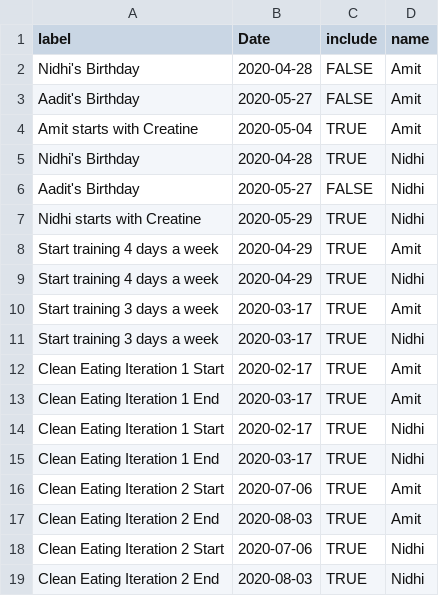
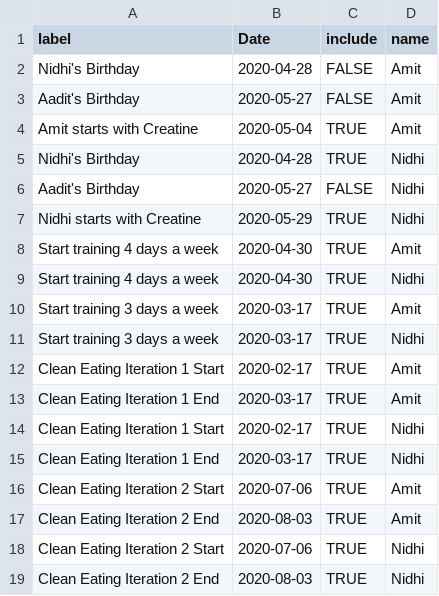
Before and after one commit to aarora79/biomettracker, a CSV file: data/important_dates.csv, drawn as a sheet.

```diff
--- a/data/important_dates.csv
+++ b/data/important_dates.csv
@@ -7,4 +7,4 @@ Aadit's Birthday,2020-05-27,FALSE,Nidhi
 Nidhi starts with Creatine,2020-05-29,TRUE,Nidhi
-Start training 4 days a week,2020-04-29,TRUE,Amit
-Start training 4 days a week,2020-04-29,TRUE,Nidhi
+Start training 4 days a week,2020-04-30,TRUE,Amit
+Start training 4 days a week,2020-04-30,TRUE,Nidhi
 Start training 3 days a week,2020-03-17,TRUE,Amit
```
Also changed, not shown: 4 other files.
